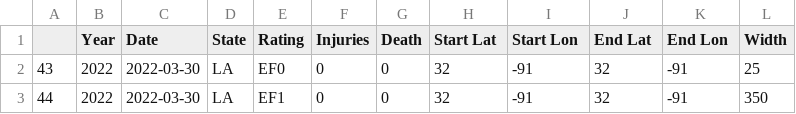
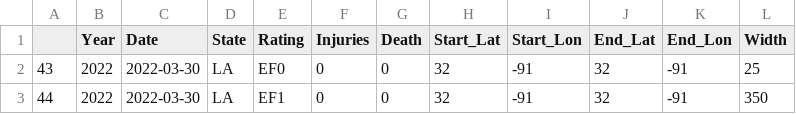
Before and after one commit to downleft/Tornado_alley, a CSV file: Resources/2022_data.csv, drawn as a sheet; only a part is shown.

```diff
--- a/Resources/2022_data.csv
+++ b/Resources/2022_data.csv
@@ -1,2 +1,2 @@
-,Year,Date,State,Rating,Injuries,Death,Start Lat,Start Lon,End Lat,End Lon,Width
+,Year,Date,State,Rating,Injuries,Death,Start_Lat,Start_Lon,End_Lat,End_Lon,Width
 43,2022,2022-03-30,LA,EF0,0,0,32,-91,32,-91,25
```
Also changed, not shown: Resources/2023_data.csv, 5 other files.
